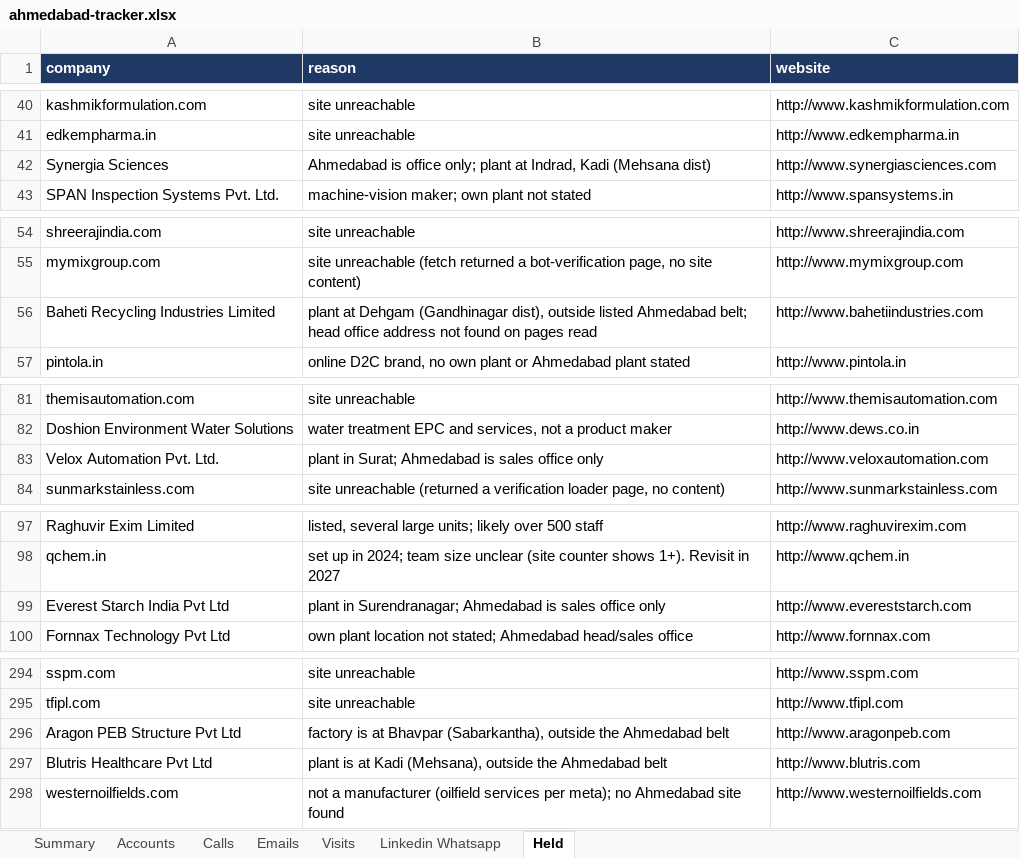
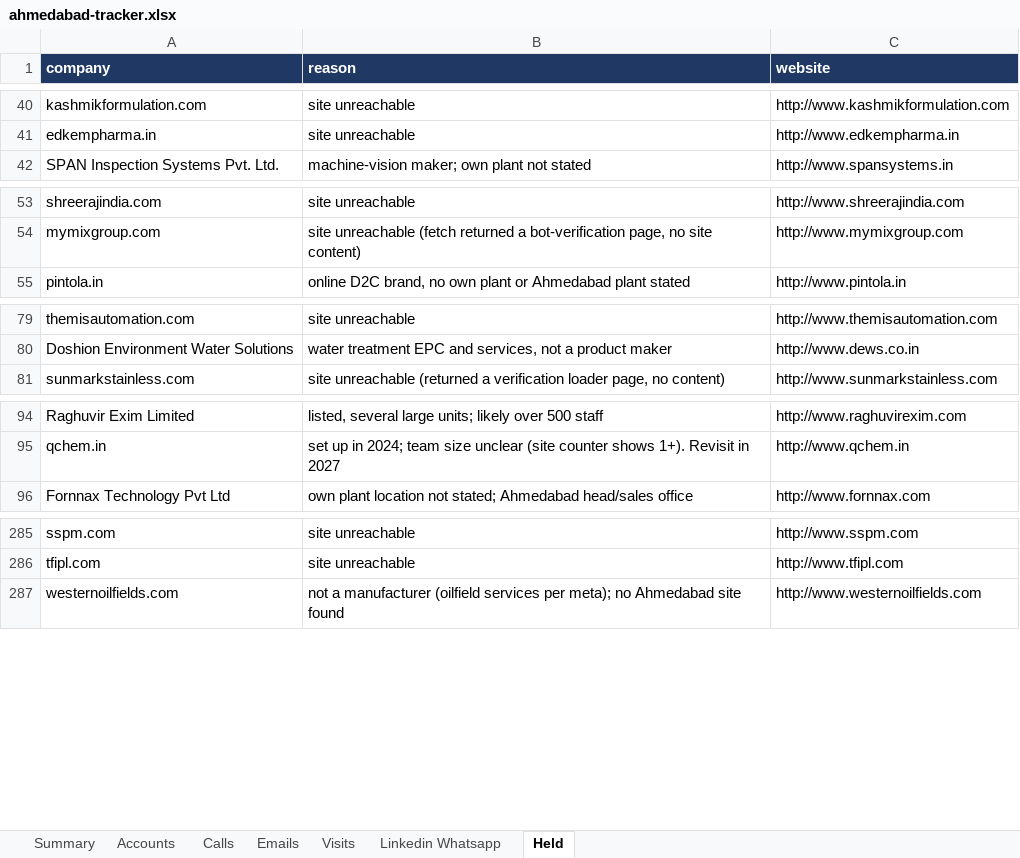
Before and after one commit to drdhavaltrivedi/ERP, an Excel workbook: gtm/leads/ahmedabad-tracker.xlsx, sheet Held, drawn as a sheet; only a part is shown, gaps mark what is left out; values as stored, in another font and other column widths than the file's, no borders; the diff covers the shown part only; the diff names each change by its address in the sheet, - before the commit and + after, or states it on an @@ line.

```diff
--- a/gtm/leads/ahmedabad-tracker.xlsx (sheet Held)
+++ b/gtm/leads/ahmedabad-tracker.xlsx (sheet Held)
-row 42: Synergia Sciences | Ahmedabad is office only; plant at Indrad, Kadi (Mehsana dist) | http://www.synergiasciences.com
-row 56: Baheti Recycling Industries Limited | plant at Dehgam (Gandhinagar dist), outside listed Ahmedabad belt; head office address not found on pages read | http://www.bahetiindustries.com
-row 83: Velox Automation Pvt. Ltd. | plant in Surat; Ahmedabad is sales office only | http://www.veloxautomation.com
-row 99: Everest Starch India Pvt Ltd | plant in Surendranagar; Ahmedabad is sales office only | http://www.evereststarch.com
-row 296: Aragon PEB Structure Pvt Ltd | factory is at Bhavpar (Sabarkantha), outside the Ahmedabad belt | http://www.aragonpeb.com
-row 297: Blutris Healthcare Pvt Ltd | plant is at Kadi (Mehsana), outside the Ahmedabad belt | http://www.blutris.com
```
Also changed, not shown: 11 removed rows elsewhere in this sheet, sheet Accounts, sheet Summary, 21 other files.
